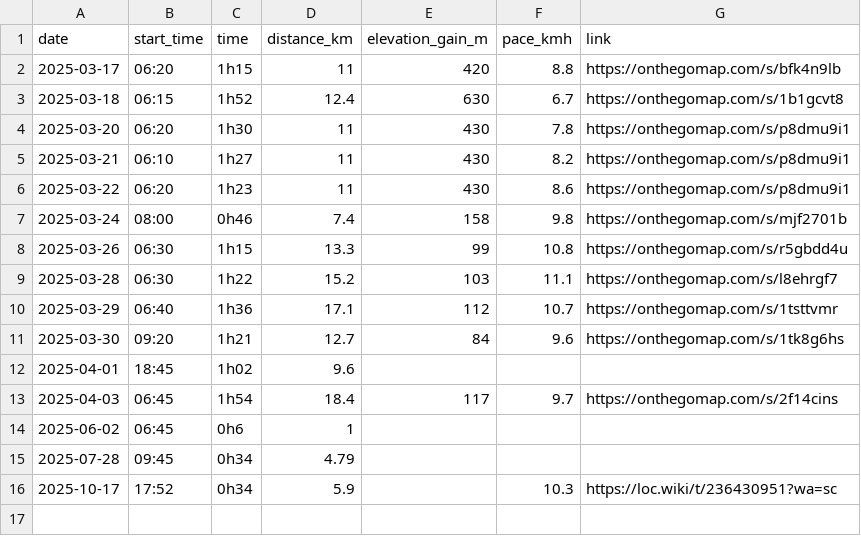
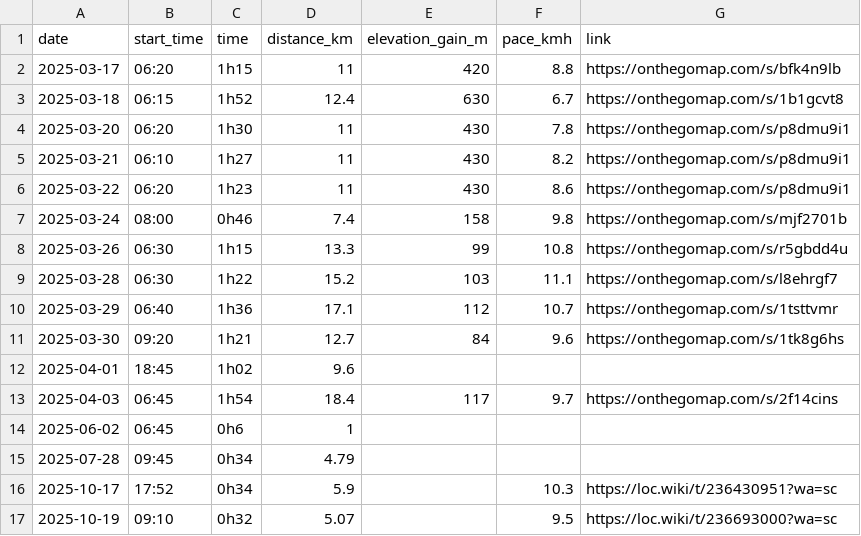
Before and after one commit to BriceChivu/Mandarin-progression, a CSV file: runs.csv, drawn as a sheet.

```diff
--- a/runs.csv
+++ b/runs.csv
@@ -16 +16,2 @@ date,start_time,time,distance_km,elevation_gain_m,pace_kmh,link
 2025-10-17,17:52,0h34,5.9,,10.3,https://loc.wiki/t/236430951?wa=sc
+2025-10-19,09:10,0h32,5.07,,9.5,https://loc.wiki/t/236693000?wa=sc
```
Also changed, not shown: daily_summary.csv, streaming_sessions.csv, 7 other files.
